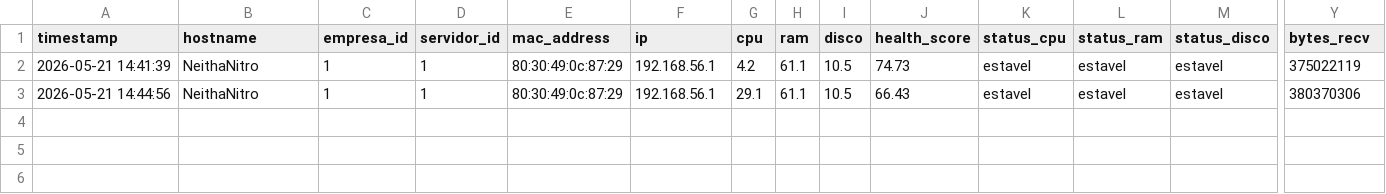
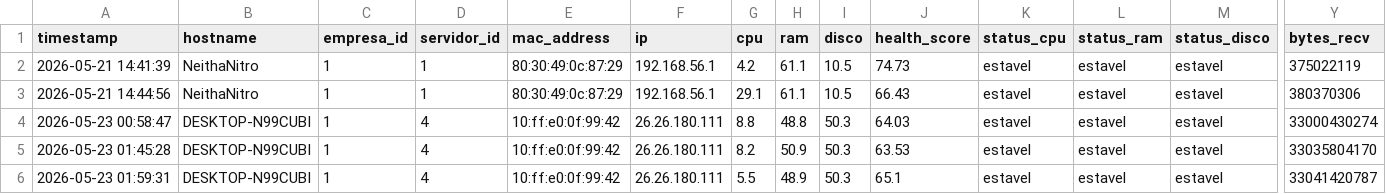
Before and after one commit to Horus-Monitoring/horus.py, a CSV file: raw/raw.csv, drawn as a sheet; only a part is shown, gaps mark what is left out; rows hold the shown columns only; the diff names each change by its address in the sheet, - before the commit and + after, or states it on an @@ line.

```diff
--- a/raw/raw.csv
+++ b/raw/raw.csv
+row 4: 2026-05-23 00:58:47 | DESKTOP-N99CUBI | 1 | 4 | 10:ff:e0:0f:99:42 | 26.26.180.111 | 8.8 | 48.8 | 50.3 | 64.03 | estavel | estavel | estavel | 33000430274
+row 5: 2026-05-23 01:45:28 | DESKTOP-N99CUBI | 1 | 4 | 10:ff:e0:0f:99:42 | 26.26.180.111 | 8.2 | 50.9 | 50.3 | 63.53 | estavel | estavel | estavel | 33035804170
+row 6: 2026-05-23 01:59:31 | DESKTOP-N99CUBI | 1 | 4 | 10:ff:e0:0f:99:42 | 26.26.180.111 | 5.5 | 48.9 | 50.3 | 65.1 | estavel | estavel | estavel | 33041420787
```
Also changed, not shown: 6 other files.
